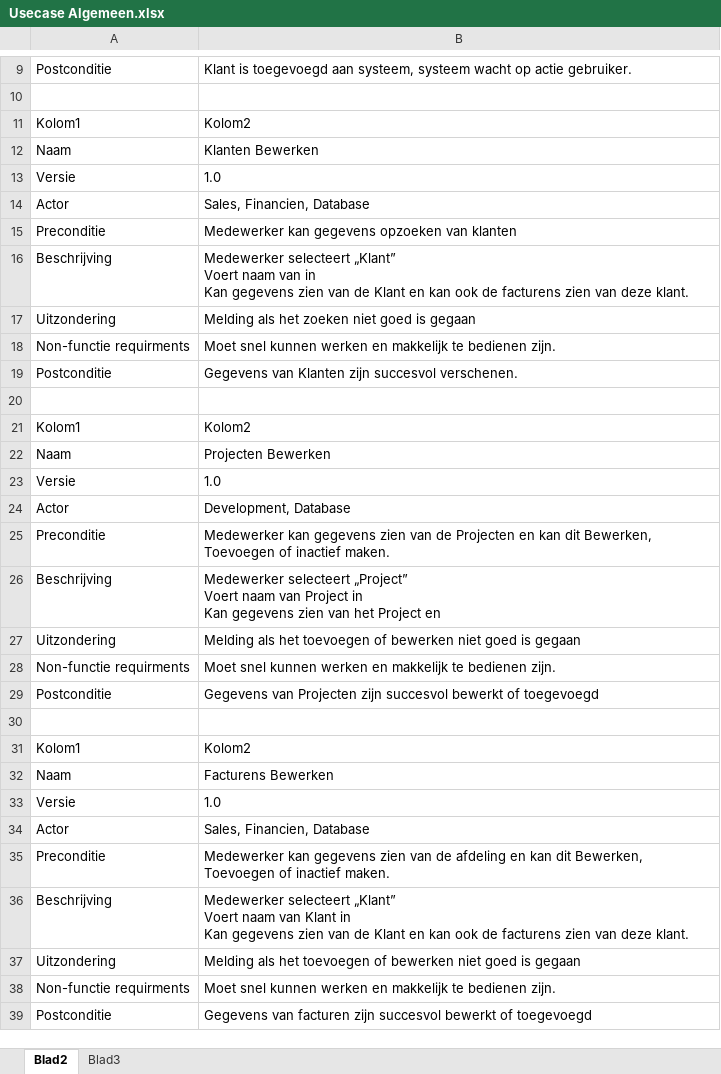
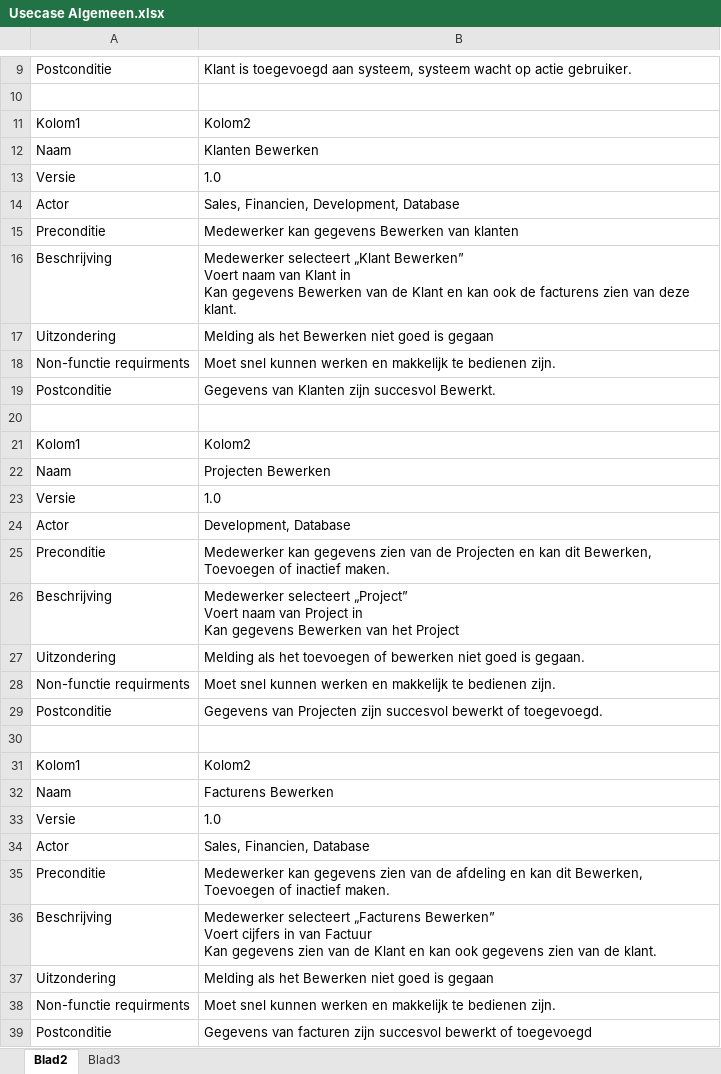
Before and after one commit to Mediagroup5/BarrocIt, an Excel workbook: Use Cases/Usecase Algemeen.xlsx, sheet Blad2, drawn as a sheet; only a part is shown, gaps mark what is left out; values as stored, in another font and other column widths than the file's, no borders; table styles not drawn; ↵ is a line break in a cell; the diff names each change by its address in the sheet, - before the commit and + after, or states it on an @@ line.

Commit message:
beschrijving

```diff
--- a/Use Cases/Usecase Algemeen.xlsx (sheet Blad2)
+++ b/Use Cases/Usecase Algemeen.xlsx (sheet Blad2)
-B14: Sales, Financien, Database
+B14: Sales, Financien, Development, Database
-B15: Medewerker kan gegevens opzoeken van klanten
+B15: Medewerker kan gegevens Bewerken van klanten
-B16: Medewerker selecteert „Klant” ↵ Voert naam van in ↵ Kan gegevens zien van de…
+B16: Medewerker selecteert „Klant Bewerken” ↵ Voert naam van Klant in ↵ Kan gegevens Bewerken van de…
-B17: Melding als het zoeken niet goed is gegaan
+B17: Melding als het Bewerken niet goed is gegaan
-B19: …zijn succesvol verschenen.
+B19: …zijn succesvol Bewerkt.
-B26: …Kan gegevens zien van het Project en
+B26: …Kan gegevens Bewerken van het Project
-B27: …goed is gegaan
+B27: …goed is gegaan.
-B29: …bewerkt of toegevoegd
+B29: …bewerkt of toegevoegd.
-B36: Medewerker selecteert „Klant” ↵ Voert naam van Klant in ↵ Kan gegevens zien van de Klant en kan ook de facturens zien van deze klant.
+B36: Medewerker selecteert „Facturens Bewerken” ↵ Voert cijfers in van Factuur ↵ Kan gegevens zien van de Klant en kan ook gegevens zien van de klant.
-B37: …als het toevoegen of bewerken niet goed…
+B37: …als het Bewerken niet goed…
```
